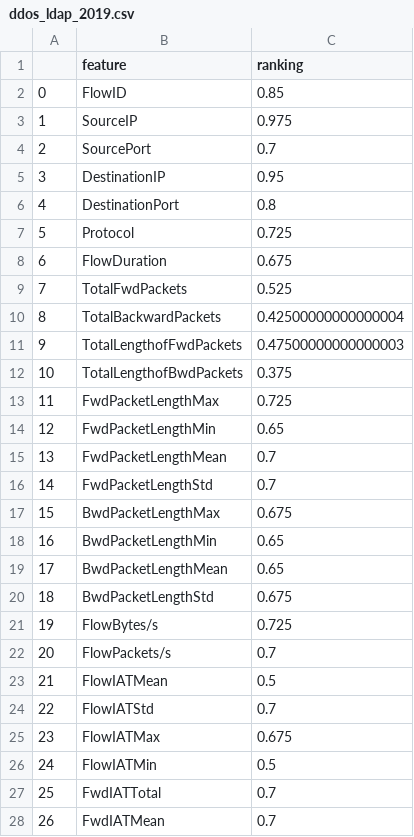
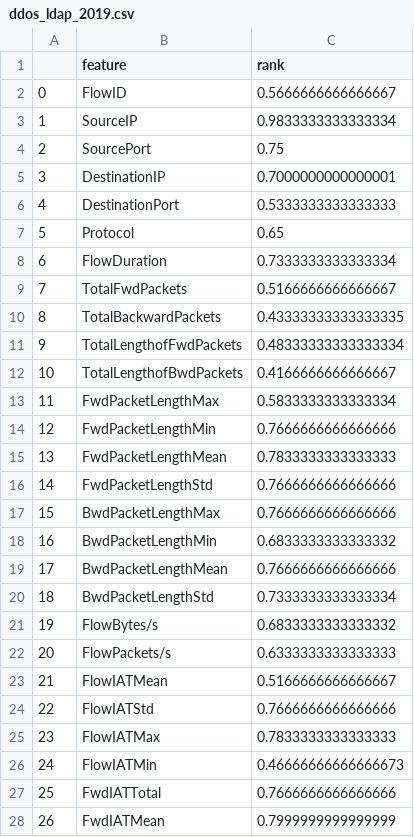
Before and after one commit to alexandrasklokin/CSI5388-Group-4-Project, a CSV file: stef_ranking/CIC_DDoS2019/ddos_ldap_2019.csv, drawn as a sheet; only a part is shown; the diff covers the shown part only.

```diff
--- a/stef_ranking/CIC_DDoS2019/ddos_ldap_2019.csv
+++ b/stef_ranking/CIC_DDoS2019/ddos_ldap_2019.csv
@@ -1,28 +1,28 @@
-,feature,ranking
-0,FlowID,0.85
-1,SourceIP,0.975
-2,SourcePort,0.7
-3,DestinationIP,0.95
-4,DestinationPort,0.8
-5,Protocol,0.725
-6,FlowDuration,0.675
-7,TotalFwdPackets,0.525
-8,TotalBackwardPackets,0.42500000000000004
-9,TotalLengthofFwdPackets,0.47500000000000003
-10,TotalLengthofBwdPackets,0.375
-11,FwdPacketLengthMax,0.725
-12,FwdPacketLengthMin,0.65
-13,FwdPacketLengthMean,0.7
-14,FwdPacketLengthStd,0.7
-15,BwdPacketLengthMax,0.675
-16,BwdPacketLengthMin,0.65
-17,BwdPacketLengthMean,0.65
-18,BwdPacketLengthStd,0.675
-19,FlowBytes/s,0.725
-20,FlowPackets/s,0.7
-21,FlowIATMean,0.5
-22,FlowIATStd,0.7
-23,FlowIATMax,0.675
-24,FlowIATMin,0.5
-25,FwdIATTotal,0.7
-26,FwdIATMean,0.7
+,feature,rank
+0,FlowID,0.5666666666666667
+1,SourceIP,0.9833333333333334
+2,SourcePort,0.75
+3,DestinationIP,0.7000000000000001
+4,DestinationPort,0.5333333333333333
+5,Protocol,0.65
+6,FlowDuration,0.7333333333333334
+7,TotalFwdPackets,0.5166666666666667
+8,TotalBackwardPackets,0.43333333333333335
+9,TotalLengthofFwdPackets,0.48333333333333334
+10,TotalLengthofBwdPackets,0.4166666666666667
+11,FwdPacketLengthMax,0.5833333333333334
+12,FwdPacketLengthMin,0.7666666666666666
+13,FwdPacketLengthMean,0.7833333333333333
+14,FwdPacketLengthStd,0.7666666666666666
+15,BwdPacketLengthMax,0.7666666666666666
+16,BwdPacketLengthMin,0.6833333333333332
+17,BwdPacketLengthMean,0.7666666666666666
+18,BwdPacketLengthStd,0.7333333333333334
+19,FlowBytes/s,0.6833333333333332
+20,FlowPackets/s,0.6333333333333333
+21,FlowIATMean,0.5166666666666667
+22,FlowIATStd,0.7666666666666666
+23,FlowIATMax,0.7833333333333333
+24,FlowIATMin,0.46666666666666673
+25,FwdIATTotal,0.7666666666666666
+26,FwdIATMean,0.7999999999999999
```
Also changed, not shown: 57 edited cells elsewhere in this file, ranking/CIC_DDoS2019/ddos_ldap_2019_RFE.csv, ranking/CIC_DDoS2019/ddos_netbios_2019_RFE.csv, 50 other files.
